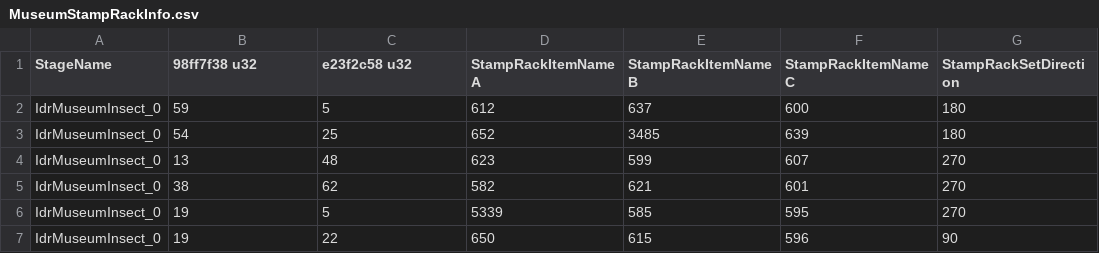
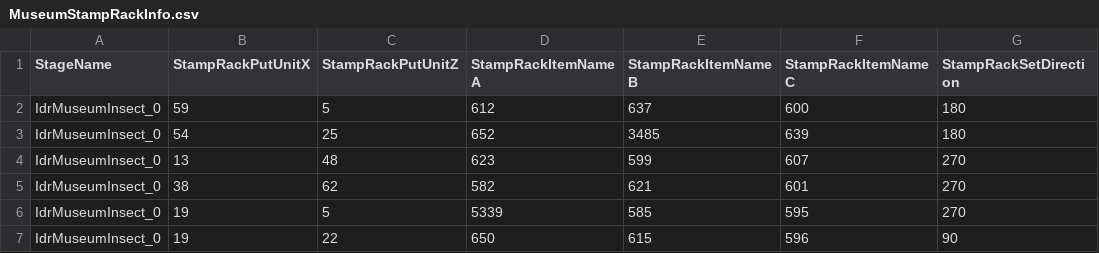
Before and after one commit to McSpazzy/acnh-csv, a CSV file: MuseumStampRackInfo.csv, drawn as a sheet; only a part is shown; the diff names each change by its address in the sheet, - before the commit and + after, or states it on an @@ line.

```diff
--- a/MuseumStampRackInfo.csv
+++ b/MuseumStampRackInfo.csv
-B1: 98ff7f38 u32
+B1: StampRackPutUnitX
-C1: e23f2c58 u32
+C1: StampRackPutUnitZ
```
Also changed, not shown: MuseumWatchPoint.csv.
